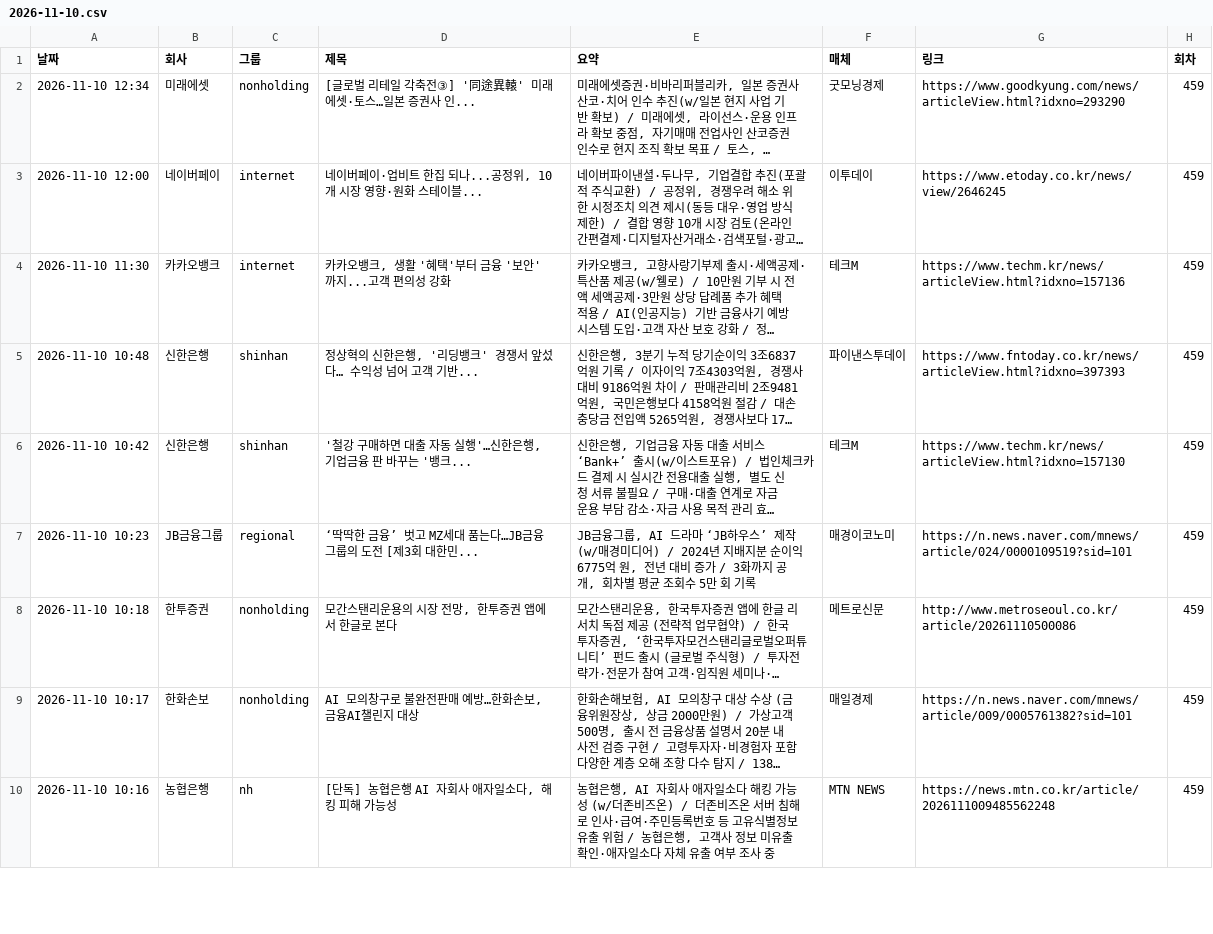
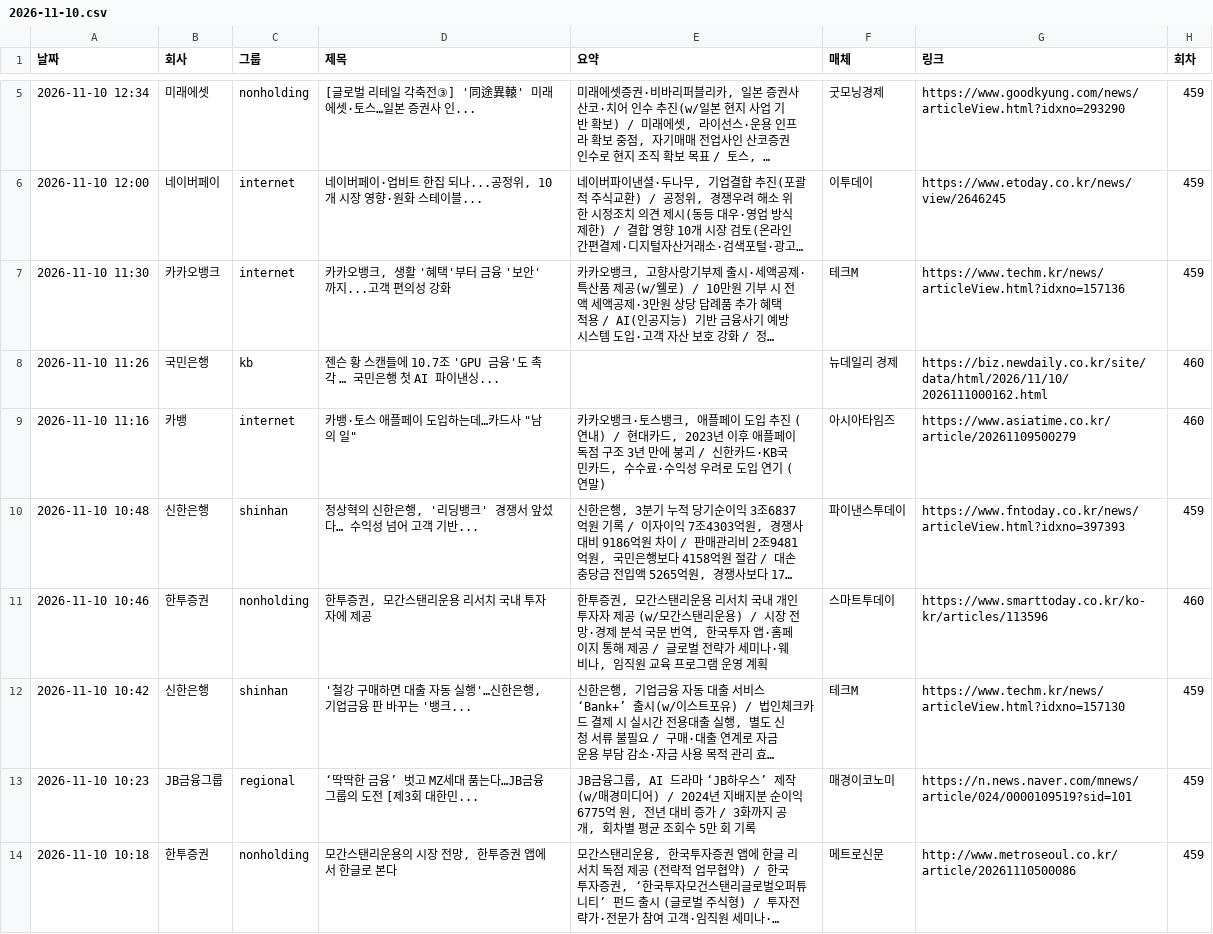
Before and after one commit to yeo6119-commits/financial-news, a CSV file: archive/2026-11-10.csv, drawn as a sheet; only a part is shown, gaps mark what is left out; the shorter side is filled out with more unchanged rows; long unchanged cells end in …; the diff covers the shown part only; the diff names each change by its address in the sheet, - before the commit and + after, or states it on an @@ line.

```diff
--- a/archive/2026-11-10.csv
+++ b/archive/2026-11-10.csv
+row 8: 2026-11-10 11:26 | 국민은행 | kb | 젠슨 황 스캔들에 10.7조 'GPU 금융'도 촉각 … 국민은행 첫 AI 파이낸싱... |  | 뉴데일리 경제 | https://biz.newdaily.co.kr/site/data/html/2026/11/10/2026111000162.html | 460
+row 9: 2026-11-10 11:16 | 카뱅 | internet | 카뱅·토스 애플페이 도입하는데…카드사 "남의 일" | 카카오뱅크·토스뱅크, 애플페이 도입 추진 (연내) / 현대카드, 2023년 이후 애플페이 독점 구조 3년 만에 붕괴 / 신한카드·KB국민카드, 수수료·수익성 우려로 도입 연기 (연말) | 아시아타임즈 | https://www.asiatime.co.kr/article/20261109500279 | 460
+row 11: 2026-11-10 10:46 | 한투증권 | nonholding | 한투증권, 모간스탠리운용 리서치 국내 투자자에 제공 | 한투증권, 모간스탠리운용 리서치 국내 개인투자자 제공 (w/모간스탠리운용) / 시장 전망·경제 분석 국문 번역, 한국투자 앱·홈페이지 통해 제공 / 글로벌 전략가 세미나·웨비나, 임직원 교육 프로그램 운영 계획 | 스마트투데이 | https://www.smarttoday.co.kr/ko-kr/articles/113596 | 460
```
Also changed, not shown: 3 added rows elsewhere in this file, 3 other files.
